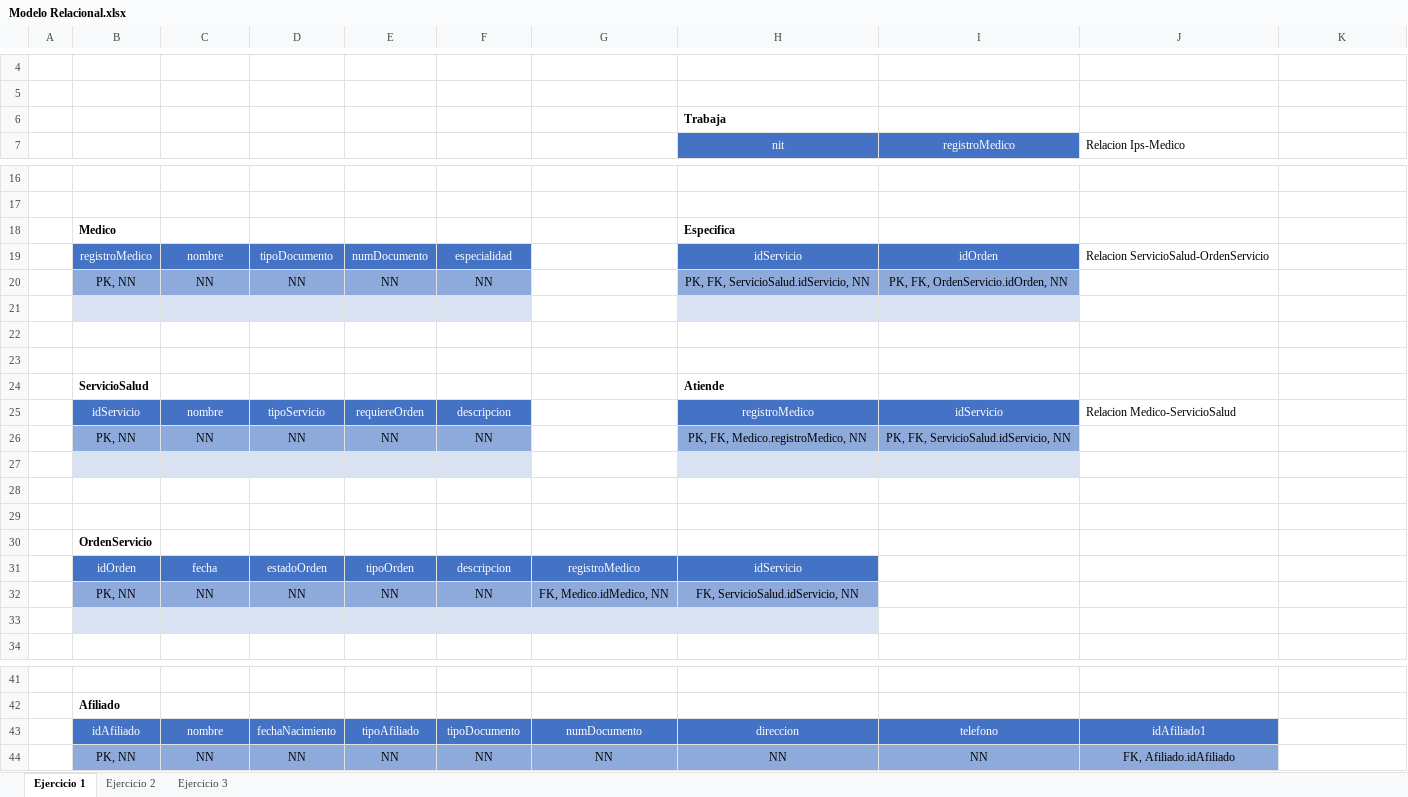
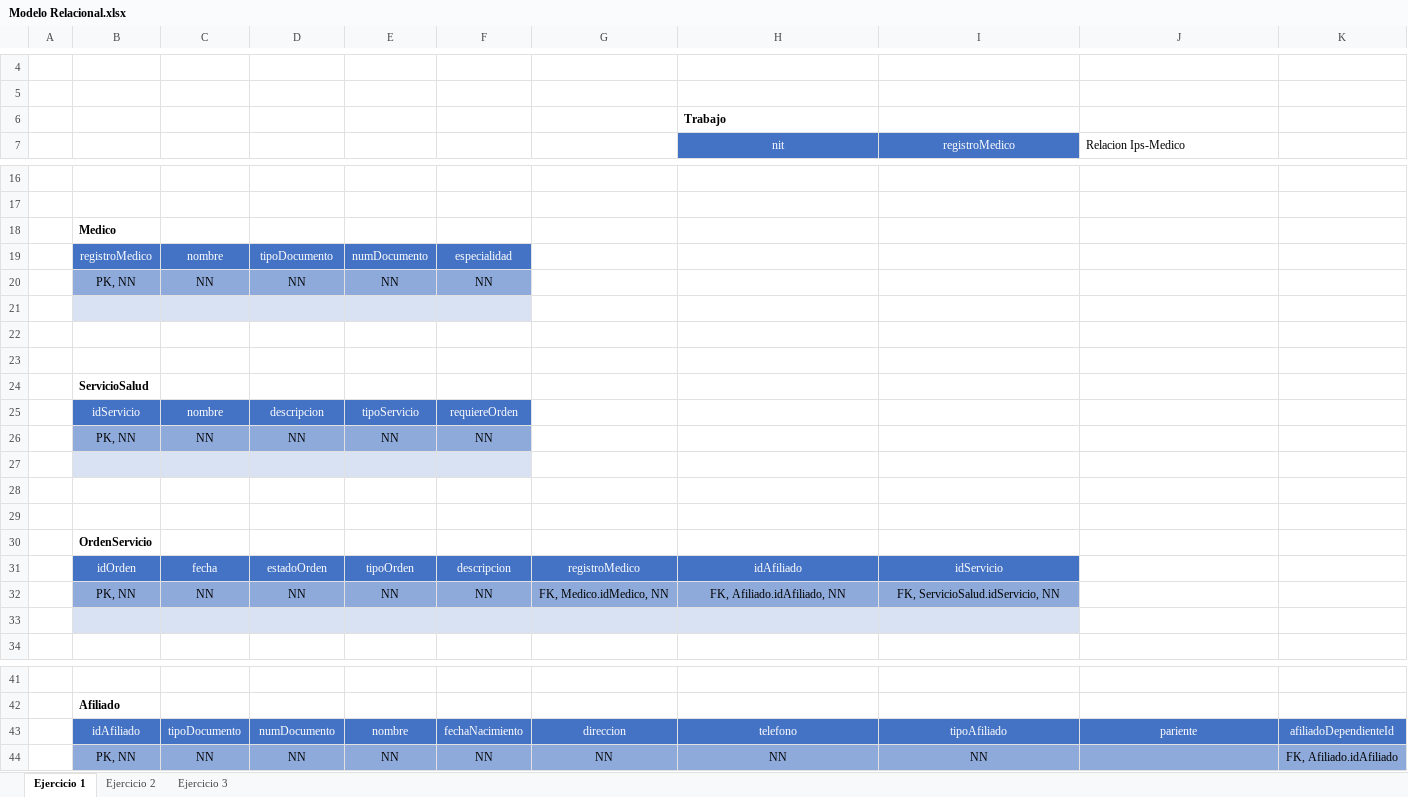
Before and after one commit to crissortiz/Proyecto, an Excel workbook: Diseño/Diseño de la Base de Datos/Modelo Relacional.xlsx, sheet Ejercicio 1, drawn as a sheet; only a part is shown, gaps mark what is left out; values as stored, in another font and other column widths than the file's, no borders; charts and pictures not drawn; removed rows and columns are numbered as before the commit, all else as after; the diff names each change by its address in the sheet, - before the commit and + after, or states it on an @@ line.

```diff
--- a/Diseño/Diseño de la Base de Datos/Modelo Relacional.xlsx (sheet Ejercicio 1)
+++ b/Diseño/Diseño de la Base de Datos/Modelo Relacional.xlsx (sheet Ejercicio 1)
-H6: Trabaja
+H6: Trabajo
-H18: Especifica
+H18: (empty)
-H19: idServicio
+H19: (empty)
-H19:I19 fill: #4472C4
+H19:I19 fill: none
-I19: idOrden
+I19: (empty)
-J19: Relacion ServicioSalud-OrdenServicio
+J19: (empty)
-H20: PK, FK, ServicioSalud.idServicio, NN
+H20: (empty)
-H20:I20 fill: #8EAADB
+H20:I20 fill: none
-I20: PK, FK, OrdenServicio.idOrden, NN
+I20: (empty)
-H21:I21 fill: #D9E2F3
+H21:I21 fill: none
-H24: Atiende
+H24: (empty)
-row 25:  | idServicio | nombre | tipoServicio | requiereOrden | descripcion |  | registroMedico | idServicio | Relacion Medico-ServicioSalud
+row 25:  | idServicio | nombre | descripcion | tipoServicio | requiereOrden
-H26: PK, FK, Medico.registroMedico, NN
+H26: (empty)
-H26:I26 fill: #8EAADB
+H26:I26 fill: none
-I26: PK, FK, ServicioSalud.idServicio, NN
+I26: (empty)
-H27:I27 fill: #D9E2F3
+H27:I27 fill: none
-H31: idServicio
+H31: idAfiliado
-I31: (empty)
+I31: idServicio
-I31 fill: none
+I31 fill: #4472C4
-H32: FK, ServicioSalud.idServicio, NN
+H32: FK, Afiliado.idAfiliado, NN
-I32: (empty)
+I32: FK, ServicioSalud.idServicio, NN
-I32 fill: none
+I32 fill: #8EAADB
-I33 fill: none
+I33 fill: #D9E2F3
-row 43:  | idAfiliado | nombre | fechaNacimiento | tipoAfiliado | tipoDocumento | numDocumento | direccion | telefono | idAfiliado1
+row 43:  | idAfiliado | tipoDocumento | numDocumento | nombre | fechaNacimiento | direccion | telefono | tipoAfiliado | pariente | afiliadoDependienteId
-J44: FK, Afiliado.idAfiliado
+J44: (empty)
-K44: (empty)
+K44: FK, Afiliado.idAfiliado
-K44 fill: none
+K44 fill: #8EAADB
```
Also changed, not shown: 6 other files.
